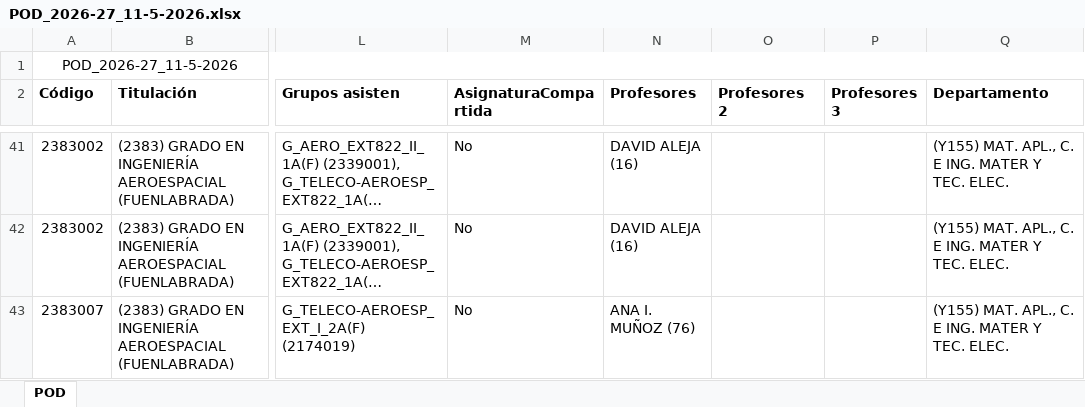
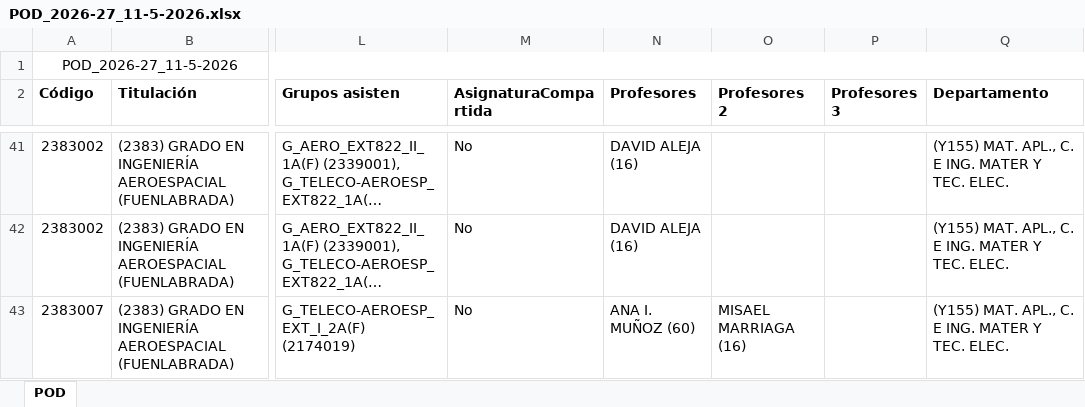
Before and after one commit to GVeradeSalas/planificador-docente-urjc, an Excel workbook: POD_2026-27_11-5-2026.xlsx, sheet POD, drawn as a sheet; only a part is shown, gaps mark what is left out; long unchanged cells end in …; values as stored, in another font and other column widths than the file's, no borders; the diff covers the shown part only; the diff names each change by its address in the sheet, - before the commit and + after, or states it on an @@ line.

Commit message:
Add files via upload

```diff
--- a/POD_2026-27_11-5-2026.xlsx (sheet POD)
+++ b/POD_2026-27_11-5-2026.xlsx (sheet POD)
-N43 (Profesores): ANA I. MUÑOZ (76)
+N43 (Profesores): ANA I. MUÑOZ (60)
-O43 (Profesores 2): (empty)
+O43 (Profesores 2): MISAEL MARRIAGA (16)
```
Also changed, not shown: 7 edited cells elsewhere in this sheet.
